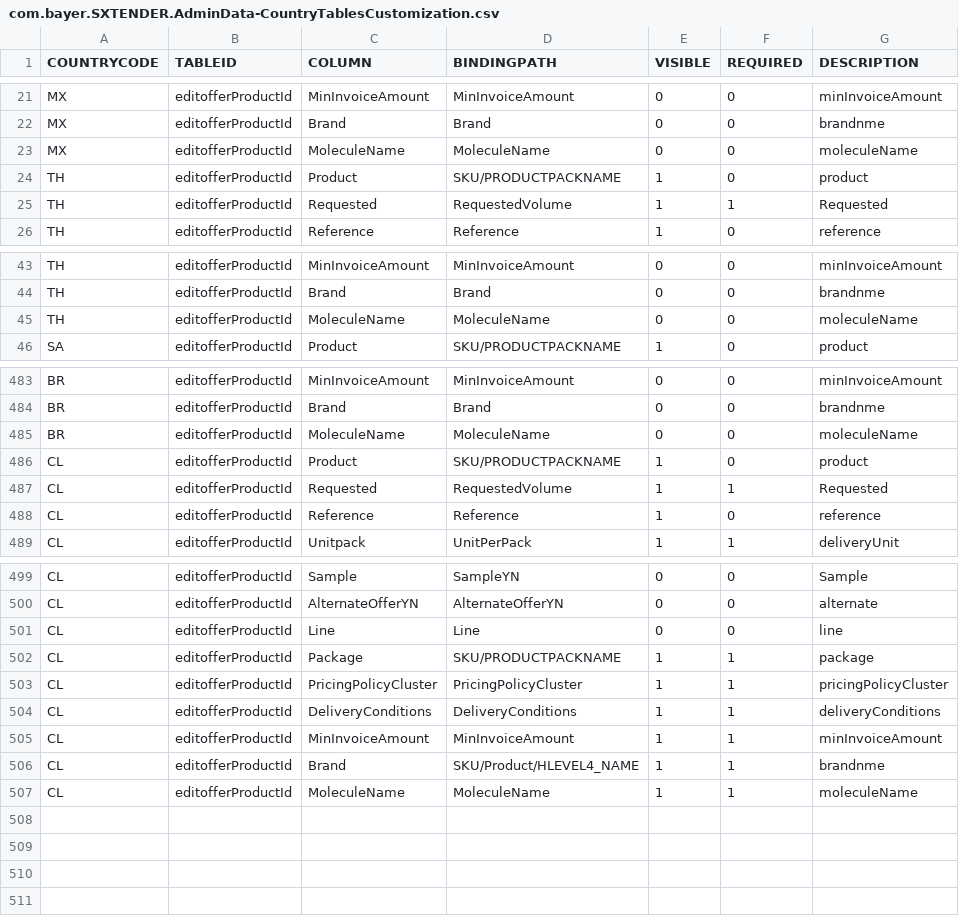
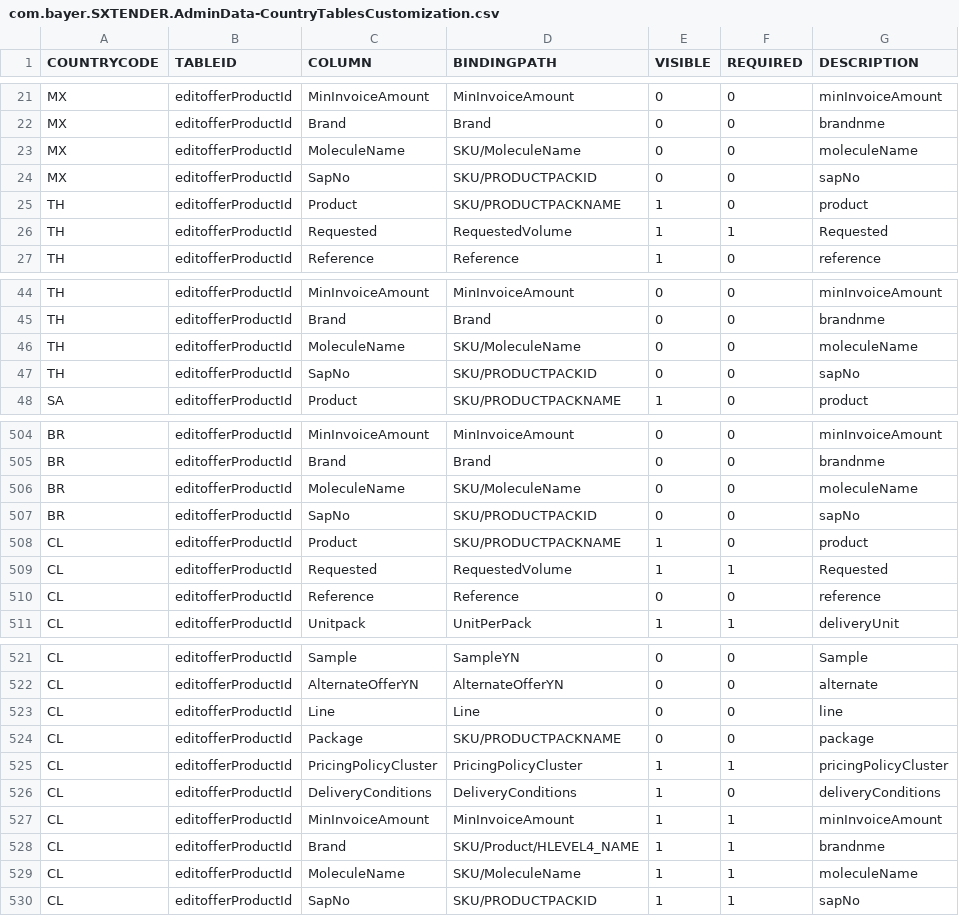
Before and after one commit to mandar-velankar/TNDR_FAST_BACKEND, a CSV file: db/csv/com.bayer.SXTENDER.AdminData-CountryTablesCustomization.csv, drawn as a sheet; only a part is shown, gaps mark what is left out; the diff covers the shown part only.

Commit message:
Chile Offer Products Page

```diff
--- a/db/csv/com.bayer.SXTENDER.AdminData-CountryTablesCustomization.csv
+++ b/db/csv/com.bayer.SXTENDER.AdminData-CountryTablesCustomization.csv
@@ -22,3 +22,4 @@ MX,editofferProductId,MinInvoiceAmount,MinInvoiceAmount,0,0,minInvoiceAmount
 MX,editofferProductId,Brand,Brand,0,0,brandnme
-MX,editofferProductId,MoleculeName,MoleculeName,0,0,moleculeName
+MX,editofferProductId,MoleculeName,SKU/MoleculeName,0,0,moleculeName
+MX,editofferProductId,SapNo,SKU/PRODUCTPACKID,0,0,sapNo
 TH,editofferProductId,Product,SKU/PRODUCTPACKNAME,1,0,product
@@ -44,3 +45,4 @@ TH,editofferProductId,MinInvoiceAmount,MinInvoiceAmount,0,0,minInvoiceAmount
 TH,editofferProductId,Brand,Brand,0,0,brandnme
-TH,editofferProductId,MoleculeName,MoleculeName,0,0,moleculeName
+TH,editofferProductId,MoleculeName,SKU/MoleculeName,0,0,moleculeName
+TH,editofferProductId,SapNo,SKU/PRODUCTPACKID,0,0,sapNo
 SA,editofferProductId,Product,SKU/PRODUCTPACKNAME,1,0,product
@@ -484,6 +505,7 @@ BR,editofferProductId,MinInvoiceAmount,MinInvoiceAmount,0,0,minInvoiceAmount
 BR,editofferProductId,Brand,Brand,0,0,brandnme
-BR,editofferProductId,MoleculeName,MoleculeName,0,0,moleculeName
+BR,editofferProductId,MoleculeName,SKU/MoleculeName,0,0,moleculeName
+BR,editofferProductId,SapNo,SKU/PRODUCTPACKID,0,0,sapNo
 CL,editofferProductId,Product,SKU/PRODUCTPACKNAME,1,0,product
 CL,editofferProductId,Requested,RequestedVolume,1,1,Requested
-CL,editofferProductId,Reference,Reference,1,0,reference
+CL,editofferProductId,Reference,Reference,0,0,reference
 CL,editofferProductId,Unitpack,UnitPerPack,1,1,deliveryUnit
@@ -501,7 +523,8 @@ CL,editofferProductId,AlternateOfferYN,AlternateOfferYN,0,0,alternate
 CL,editofferProductId,Line,Line,0,0,line
-CL,editofferProductId,Package,SKU/PRODUCTPACKNAME,1,1,package
+CL,editofferProductId,Package,SKU/PRODUCTPACKNAME,0,0,package
 CL,editofferProductId,PricingPolicyCluster,PricingPolicyCluster,1,1,pricingPolicyCluster
-CL,editofferProductId,DeliveryConditions,DeliveryConditions,1,1,deliveryConditions
+CL,editofferProductId,DeliveryConditions,DeliveryConditions,1,0,deliveryConditions
 CL,editofferProductId,MinInvoiceAmount,MinInvoiceAmount,1,1,minInvoiceAmount
 CL,editofferProductId,Brand,SKU/Product/HLEVEL4_NAME,1,1,brandnme
-CL,editofferProductId,MoleculeName,MoleculeName,1,1,moleculeName
+CL,editofferProductId,MoleculeName,SKU/MoleculeName,1,1,moleculeName
+CL,editofferProductId,SapNo,SKU/PRODUCTPACKID,1,1,sapNo
```
Also changed, not shown: 19 added rows and 19 edited cells elsewhere in this file, 1 other file.
